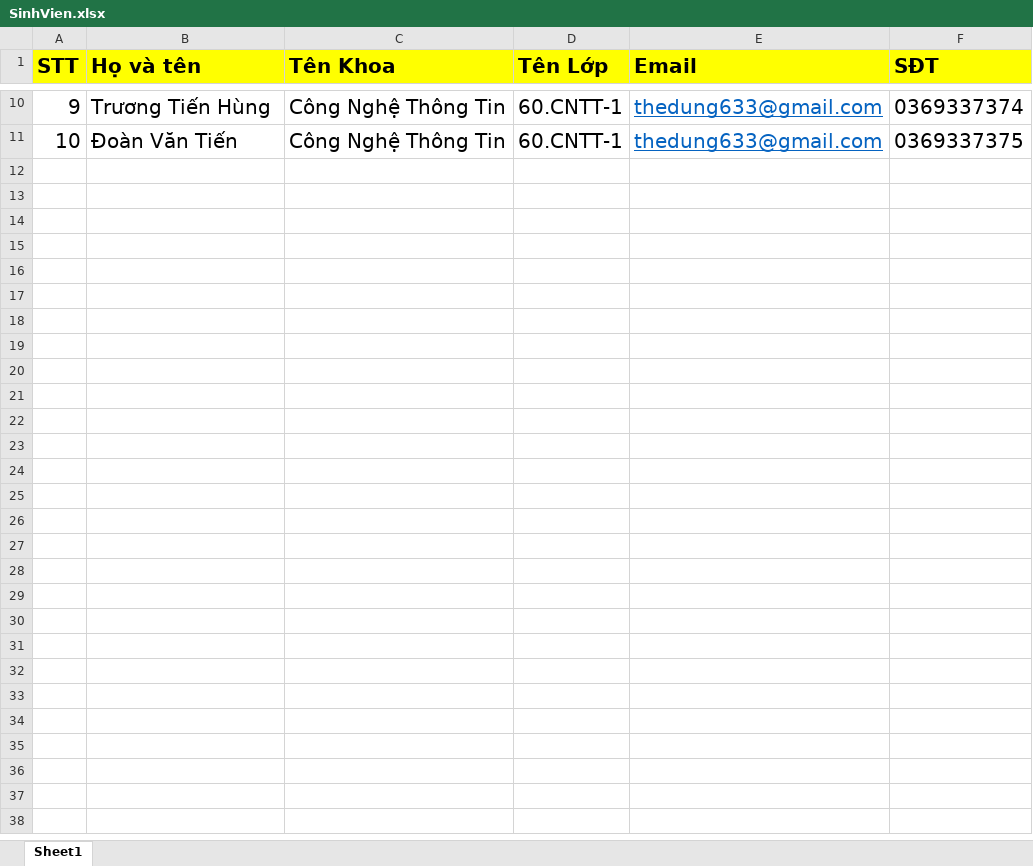
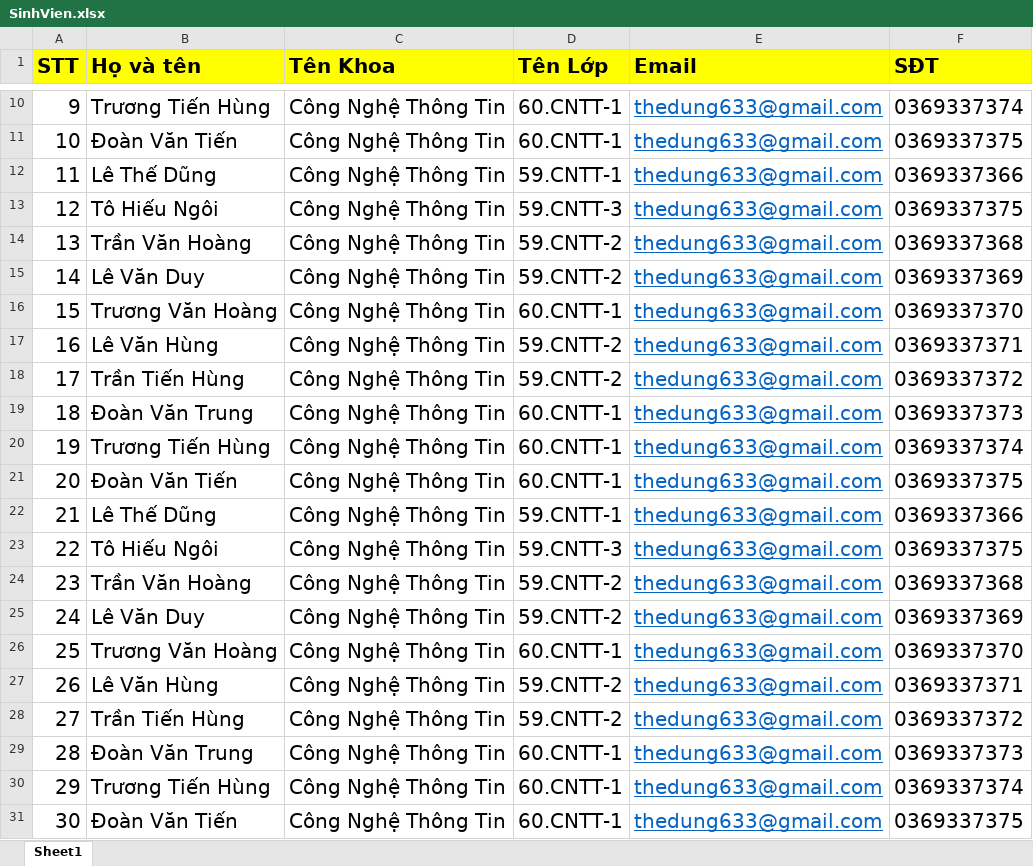
Before and after one commit to TheDungNTU/DoAnDiemDanh, an Excel workbook: DoAnDiemDanh/Content/doc/SinhVien.xlsx, sheet Sheet1, drawn as a sheet; only a part is shown, gaps mark what is left out; values as stored, in another font and other column widths than the file's, no borders; the diff names each change by its address in the sheet, - before the commit and + after, or states it on an @@ line.

```diff
--- a/DoAnDiemDanh/Content/doc/SinhVien.xlsx (sheet Sheet1)
+++ b/DoAnDiemDanh/Content/doc/SinhVien.xlsx (sheet Sheet1)
+row 12: 11 | Lê Thế Dũng | Công Nghệ Thông Tin | 59.CNTT-1 | thedung633@gmail.com | 0369337366
+row 13: 12 | Tô Hiếu Ngôi | Công Nghệ Thông Tin | 59.CNTT-3 | thedung633@gmail.com | 0369337375
+row 14: 13 | Trần Văn Hoàng | Công Nghệ Thông Tin | 59.CNTT-2 | thedung633@gmail.com | 0369337368
+row 15: 14 | Lê Văn Duy | Công Nghệ Thông Tin | 59.CNTT-2 | thedung633@gmail.com | 0369337369
+row 16: 15 | Trương Văn Hoàng | Công Nghệ Thông Tin | 60.CNTT-1 | thedung633@gmail.com | 0369337370
+row 17: 16 | Lê Văn Hùng | Công Nghệ Thông Tin | 59.CNTT-2 | thedung633@gmail.com | 0369337371
+row 18: 17 | Trần Tiến Hùng | Công Nghệ Thông Tin | 59.CNTT-2 | thedung633@gmail.com | 0369337372
+row 19: 18 | Đoàn Văn Trung | Công Nghệ Thông Tin | 60.CNTT-1 | thedung633@gmail.com | 0369337373
+row 20: 19 | Trương Tiến Hùng | Công Nghệ Thông Tin | 60.CNTT-1 | thedung633@gmail.com | 0369337374
+row 21: 20 | Đoàn Văn Tiến | Công Nghệ Thông Tin | 60.CNTT-1 | thedung633@gmail.com | 0369337375
+row 22: 21 | Lê Thế Dũng | Công Nghệ Thông Tin | 59.CNTT-1 | thedung633@gmail.com | 0369337366
+row 23: 22 | Tô Hiếu Ngôi | Công Nghệ Thông Tin | 59.CNTT-3 | thedung633@gmail.com | 0369337375
+row 24: 23 | Trần Văn Hoàng | Công Nghệ Thông Tin | 59.CNTT-2 | thedung633@gmail.com | 0369337368
+row 25: 24 | Lê Văn Duy | Công Nghệ Thông Tin | 59.CNTT-2 | thedung633@gmail.com | 0369337369
+row 26: 25 | Trương Văn Hoàng | Công Nghệ Thông Tin | 60.CNTT-1 | thedung633@gmail.com | 0369337370
+row 27: 26 | Lê Văn Hùng | Công Nghệ Thông Tin | 59.CNTT-2 | thedung633@gmail.com | 0369337371
+row 28: 27 | Trần Tiến Hùng | Công Nghệ Thông Tin | 59.CNTT-2 | thedung633@gmail.com | 0369337372
+row 29: 28 | Đoàn Văn Trung | Công Nghệ Thông Tin | 60.CNTT-1 | thedung633@gmail.com | 0369337373
+row 30: 29 | Trương Tiến Hùng | Công Nghệ Thông Tin | 60.CNTT-1 | thedung633@gmail.com | 0369337374
+row 31: 30 | Đoàn Văn Tiến | Công Nghệ Thông Tin | 60.CNTT-1 | thedung633@gmail.com | 0369337375
```
Also changed, not shown: 6 other files.
